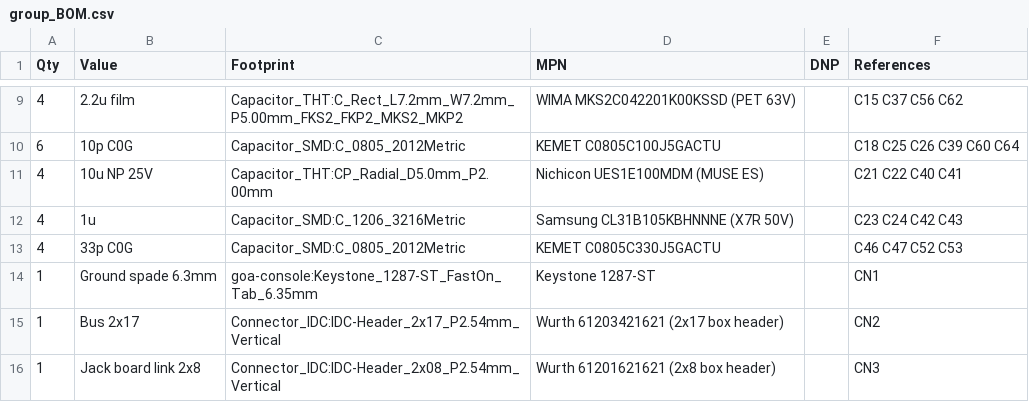
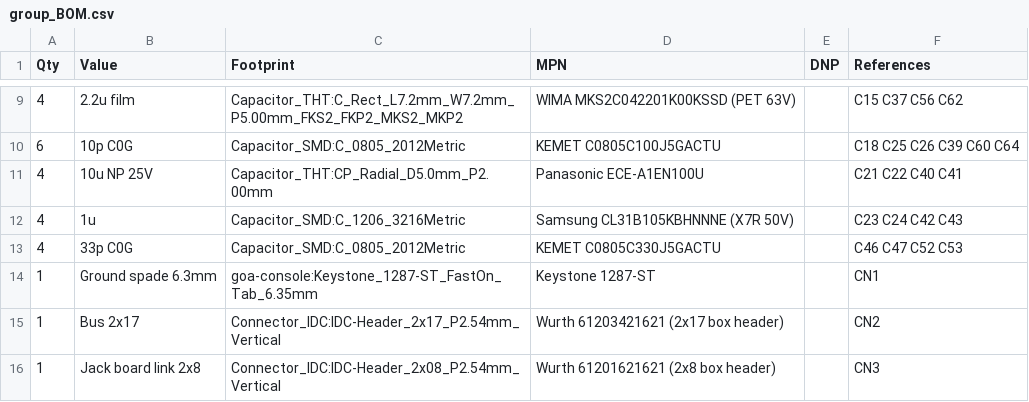
Before and after one commit to cozycactus/goa-console, a CSV file: group_BOM.csv, drawn as a sheet; only a part is shown, gaps mark what is left out.

```diff
--- a/group_BOM.csv
+++ b/group_BOM.csv
@@ -10,3 +10,3 @@
 "6","10p C0G","Capacitor_SMD:C_0805_2012Metric","KEMET C0805C100J5GACTU","","C18 C25 C26 C39 C60 C64"
-"4","10u NP 25V","Capacitor_THT:CP_Radial_D5.0mm_P2.00mm","Nichicon UES1E100MDM (MUSE ES)","","C21 C22 C40 C41"
+"4","10u NP 25V","Capacitor_THT:CP_Radial_D5.0mm_P2.00mm","Panasonic ECE-A1EN100U","","C21 C22 C40 C41"
 "4","1u","Capacitor_SMD:C_1206_3216Metric","Samsung CL31B105KBHNNNE (X7R 50V)","","C23 C24 C42 C43"
```
Also changed, not shown: jig_master_stub_BOM.csv, master_BOM.csv, 20 other files.
